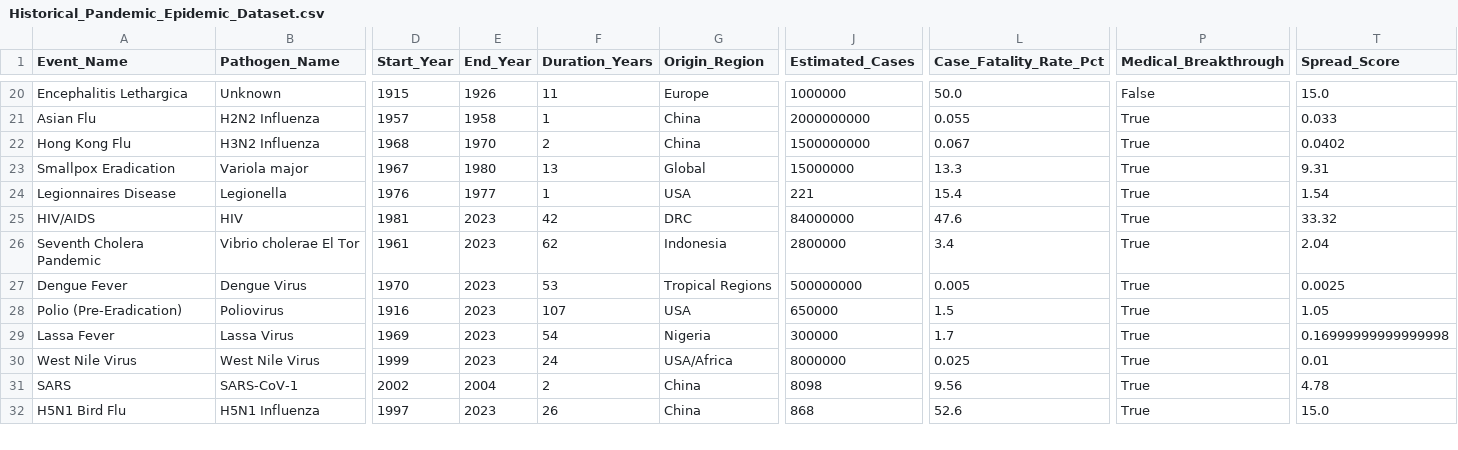
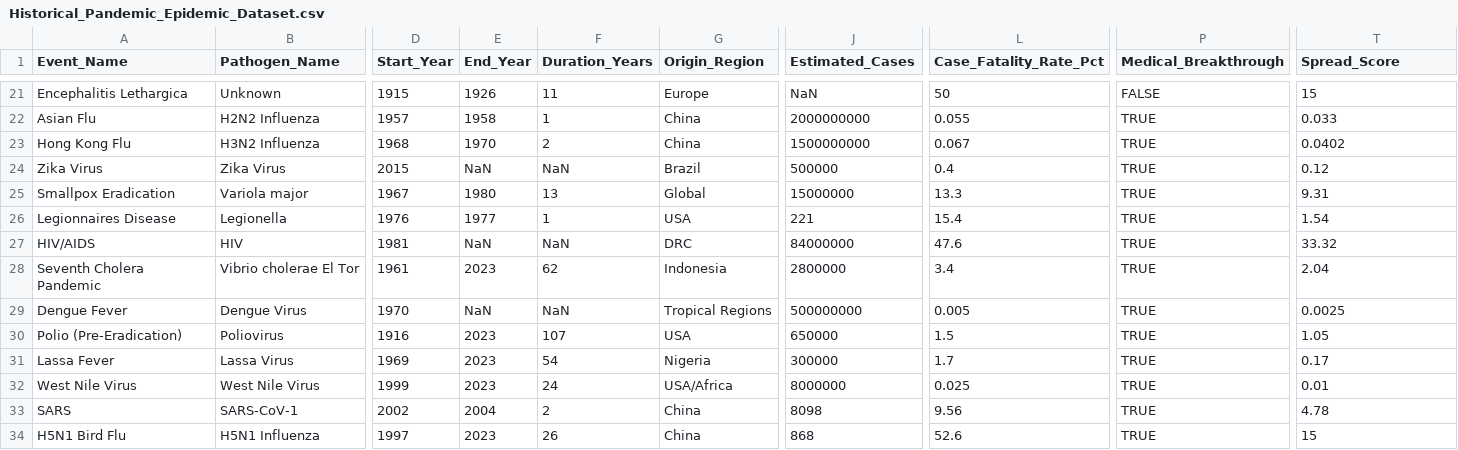
Before and after one commit to SalmaWaleed-dev/Historical-Pandemic-Epidemic-, a CSV file: Data/Historical_Pandemic_Epidemic_Dataset.csv, drawn as a sheet; only a part is shown, gaps mark what is left out; addresses are those after the commit; rows hold the shown columns only; the diff covers the shown part only; the diff names each change by its address in the sheet, - before the commit and + after, or states it on an @@ line.

```diff
--- a/Data/Historical_Pandemic_Epidemic_Dataset.csv
+++ b/Data/Historical_Pandemic_Epidemic_Dataset.csv
-J21 (Estimated_Cases): 1000000
+J21 (Estimated_Cases): NaN
-L21 (Case_Fatality_Rate_Pct): 50.0
+L21 (Case_Fatality_Rate_Pct): 50
-P21 (Medical_Breakthrough): False
+P21 (Medical_Breakthrough): FALSE
-T21 (Spread_Score): 15.0
+T21 (Spread_Score): 15
-P22:P23 (Medical_Breakthrough): True
+P22:P23 (Medical_Breakthrough): TRUE
+row 24: Zika Virus | Zika Virus | 2015 | NaN | NaN | Brazil | 500000 | 0.4 | TRUE | 0.12
-P25:P34 (Medical_Breakthrough): True
+P25:P34 (Medical_Breakthrough): TRUE
-E27 (End_Year): 2023
+E27 (End_Year): NaN
-F27 (Duration_Years): 42
+F27 (Duration_Years): NaN
-E29 (End_Year): 2023
+E29 (End_Year): NaN
-F29 (Duration_Years): 53
+F29 (Duration_Years): NaN
-T31 (Spread_Score): 0.16999999999999998
+T31 (Spread_Score): 0.17
-T34 (Spread_Score): 15.0
+T34 (Spread_Score): 15
```
Also changed, not shown: 2 added rows and 73 edited cells elsewhere in this file.
